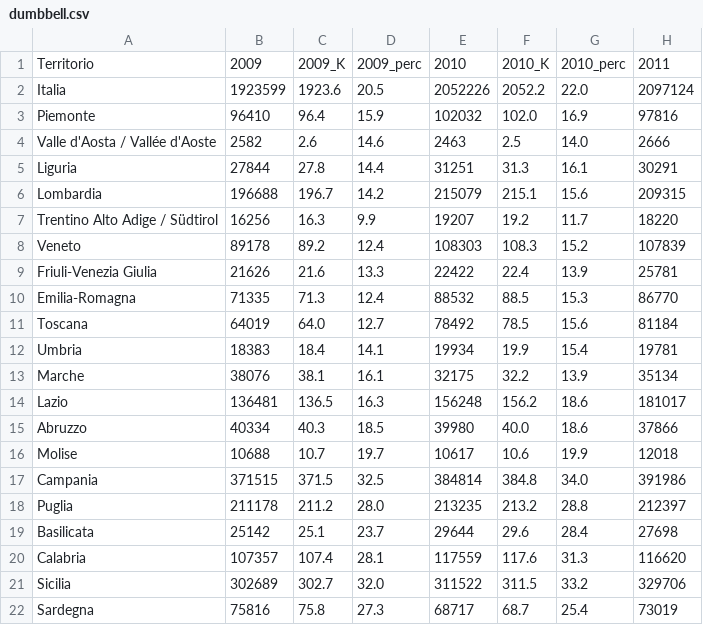
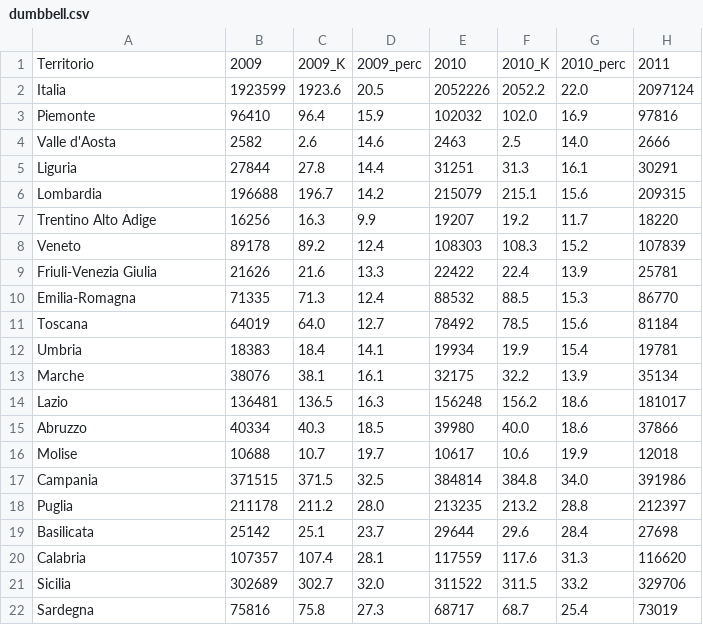
Before and after one commit to VittorioBartolomeoSecondin/DVISProject-CAValli_Team, a CSV file: data/story3/dumbbell/dumbbell.csv, drawn as a sheet; only a part is shown; the diff names each change by its address in the sheet, - before the commit and + after, or states it on an @@ line.

Commit message:
Update dumbbell.csv

```diff
--- a/data/story3/dumbbell/dumbbell.csv
+++ b/data/story3/dumbbell/dumbbell.csv
-A4: Valle d'Aosta / Vallée d'Aoste
+A4: Valle d'Aosta
-A7: Trentino Alto Adige / Südtirol
+A7: Trentino Alto Adige
```
